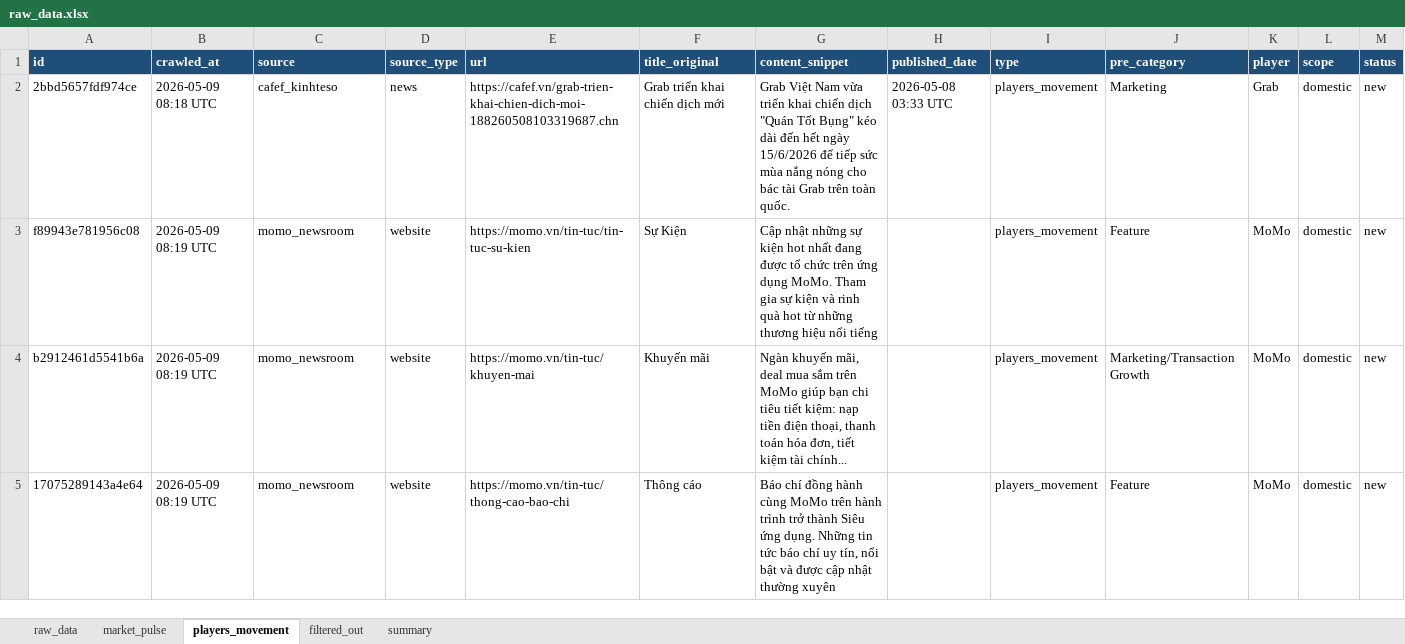
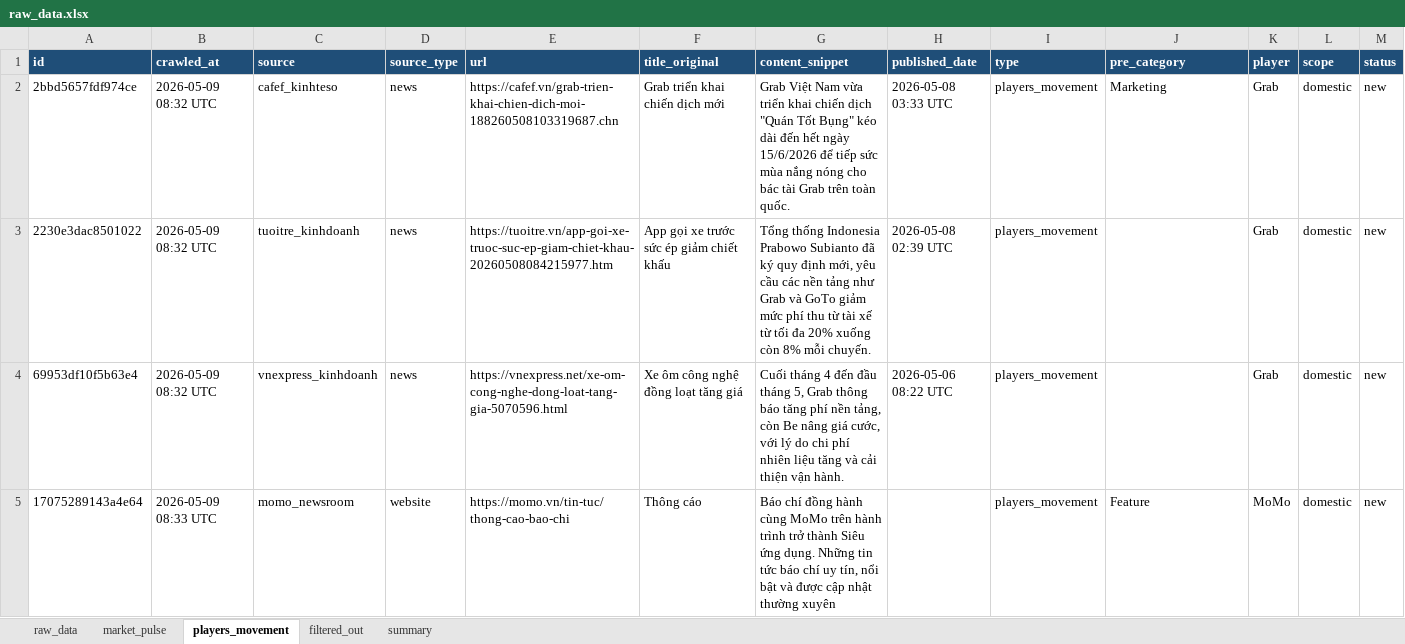
Before and after one commit to Hienhd15411/MR, an Excel workbook: output/raw_data.xlsx, sheet players_movement, drawn as a sheet; only a part is shown; values as stored, in another font and other column widths than the file's, no borders; removed rows and columns are numbered as before the commit, all else as after; the diff covers the shown part only; the diff names each change by its address in the sheet, - before the commit and + after, or states it on an @@ line.

```diff
--- a/output/raw_data.xlsx (sheet players_movement)
+++ b/output/raw_data.xlsx (sheet players_movement)
-B2 (crawled_at): 2026-05-09 08:18 UTC
+B2 (crawled_at): 2026-05-09 08:32 UTC
-row 3: f89943e781956c08 | 2026-05-09 08:19 UTC | momo_newsroom | website | https://momo.vn/tin-tuc/tin-tuc-su-kien | Sự Kiện | Cập nhật những sự kiện hot nhất đang được tổ chức trên ứng dụng MoMo. Tham gia sự kiện và rinh quà hot từ những thương hiệu nổi tiếng |  | players_movement | Feature | MoMo | domestic | new
-row 4: b2912461d5541b6a | 2026-05-09 08:19 UTC | momo_newsroom | website | https://momo.vn/tin-tuc/khuyen-mai | Khuyến mãi | Ngàn khuyến mãi, deal mua sắm trên MoMo giúp bạn chi tiêu tiết kiệm: nạp tiền điện thoại, thanh toán hóa đơn, tiết kiệm tài chính... |  | players_movement | Marketing/Transaction Growth | MoMo | domestic | new
+row 3: 2230e3dac8501022 | 2026-05-09 08:32 UTC | tuoitre_kinhdoanh | news | https://tuoitre.vn/app-goi-xe-truoc-suc-ep-giam-chiet-khau-20260508084215977.htm | App gọi xe trước sức ép giảm chiết khấu | Tổng thống Indonesia Prabowo Subianto đã ký quy định mới, yêu cầu các nền tảng như Grab và GoTo giảm mức phí thu từ tài xế từ tối đa 20% xuống còn 8% mỗi chuyến. | 2026-05-08 02:39 UTC | players_movement |  | Grab | domestic | new
+row 4: 69953df10f5b63e4 | 2026-05-09 08:32 UTC | vnexpress_kinhdoanh | news | https://vnexpress.net/xe-om-cong-nghe-dong-loat-tang-gia-5070596.html | Xe ôm công nghệ đồng loạt tăng giá | Cuối tháng 4 đến đầu tháng 5, Grab thông báo tăng phí nền tảng, còn Be nâng giá cước, với lý do chi phí nhiên liệu tăng và cải thiện vận hành. | 2026-05-06 08:22 UTC | players_movement |  | Grab | domestic | new
-B5 (crawled_at): 2026-05-09 08:19 UTC
+B5 (crawled_at): 2026-05-09 08:33 UTC
```
Also changed, not shown: 6 added rows, 2 removed rows and 8 edited cells elsewhere in this sheet, sheet filtered_out, sheet raw_data, sheet market_pulse, sheet summary, 1 other file.
